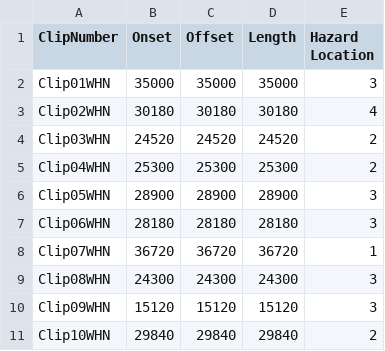
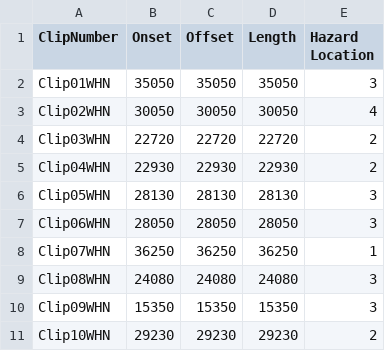
Before and after one commit to thomasgoodge/TGStudy2Hololens, a CSV file: Assets/Resources/FinalStudy3HazardSheet.csv, drawn as a sheet; only a part is shown; the diff covers the shown part only.

Commit message:
Edited Hazard Sheet to fix inconsistent onset times

```diff
--- a/Assets/Resources/FinalStudy3HazardSheet.csv
+++ b/Assets/Resources/FinalStudy3HazardSheet.csv
@@ -1,11 +1,11 @@
 ClipNumber,Onset,Offset,Length,Hazard Location
-Clip01WHN,35000,35000,35000,3
-Clip02WHN,30180,30180,30180,4
-Clip03WHN,24520,24520,24520,2
-Clip04WHN,25300,25300,25300,2
-Clip05WHN,28900,28900,28900,3
-Clip06WHN,28180,28180,28180,3
-Clip07WHN,36720,36720,36720,1
-Clip08WHN,24300,24300,24300,3
-Clip09WHN,15120,15120,15120,3
-Clip10WHN,29840,29840,29840,2
+Clip01WHN,35050,35050,35050,3
+Clip02WHN,30050,30050,30050,4
+Clip03WHN,22720,22720,22720,2
+Clip04WHN,22930,22930,22930,2
+Clip05WHN,28130,28130,28130,3
+Clip06WHN,28050,28050,28050,3
+Clip07WHN,36250,36250,36250,1
+Clip08WHN,24080,24080,24080,3
+Clip09WHN,15350,15350,15350,3
+Clip10WHN,29230,29230,29230,2
```
Also changed, not shown: 78 edited cells elsewhere in this file, 1 other file.
